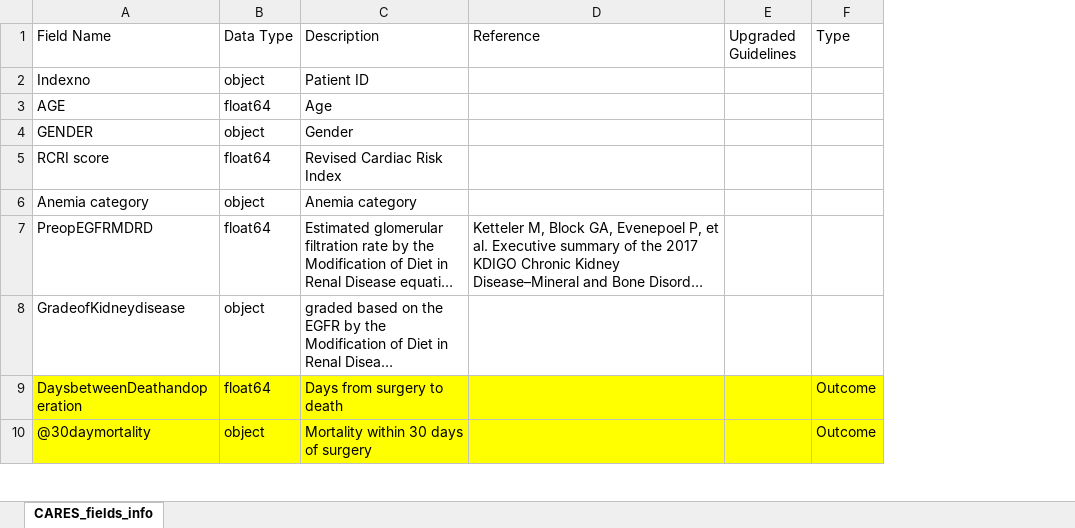
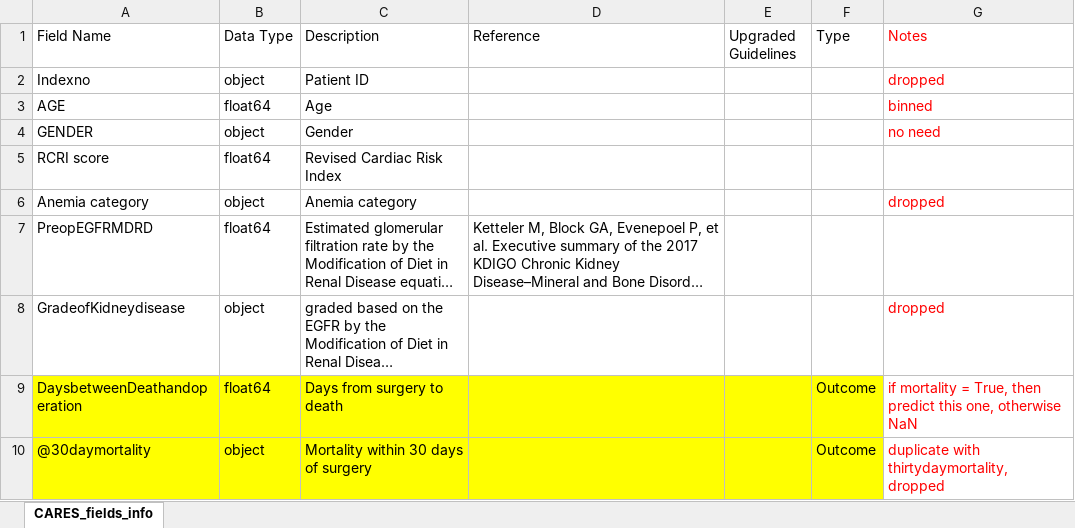
Before and after one commit to Mingtaros/CARES_Analytics, an Excel workbook: data/CARES_fields_info.xlsx, sheet CARES_fields_info, drawn as a sheet; only a part is shown; long unchanged cells end in …; values as stored, in another font and other column widths than the file's, no borders; the diff names each change by its address in the sheet, - before the commit and + after, or states it on an @@ line.

Commit message:
Data Preparation

```diff
--- a/data/CARES_fields_info.xlsx (sheet CARES_fields_info)
+++ b/data/CARES_fields_info.xlsx (sheet CARES_fields_info)
+column G (Notes), rows 2-10: dropped | binned | no need |  | dropped |  | dropped | if mortality = True, then predict this one, otherwise NaN | duplicate with thirtydaymortality, dropped
```
Also changed, not shown: 5 other files.
